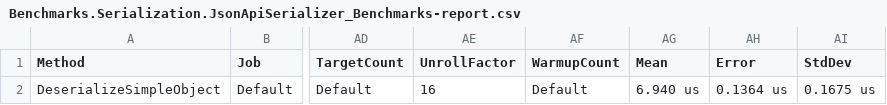
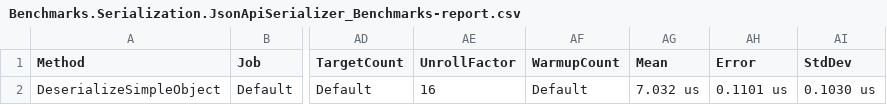
Before and after one commit to riusaky007/ASP.NET_core_API, a CSV file: benchmarks/BenchmarkDotNet.Artifacts/results/Benchmarks.Serialization.JsonApiSerializer_Benchmarks-report.csv, drawn as a sheet; only a part is shown, gaps mark what is left out; the diff names each change by its address in the sheet, - before the commit and + after, or states it on an @@ line.

```diff
--- a/benchmarks/BenchmarkDotNet.Artifacts/results/Benchmarks.Serialization.JsonApiSerializer_Benchmarks-report.csv
+++ b/benchmarks/BenchmarkDotNet.Artifacts/results/Benchmarks.Serialization.JsonApiSerializer_Benchmarks-report.csv
-AG2 (Mean): 6.940 us
+AG2 (Mean): 7.032 us
-AH2 (Error): 0.1364 us
+AH2 (Error): 0.1101 us
-AI2 (StdDev): 0.1675 us
+AI2 (StdDev): 0.1030 us
```
Also changed, not shown: benchmarks/BenchmarkDotNet.Artifacts/results/Benchmarks.Serialization.JsonApiDeserializer_Benchmarks-report.csv, 8 other files.
